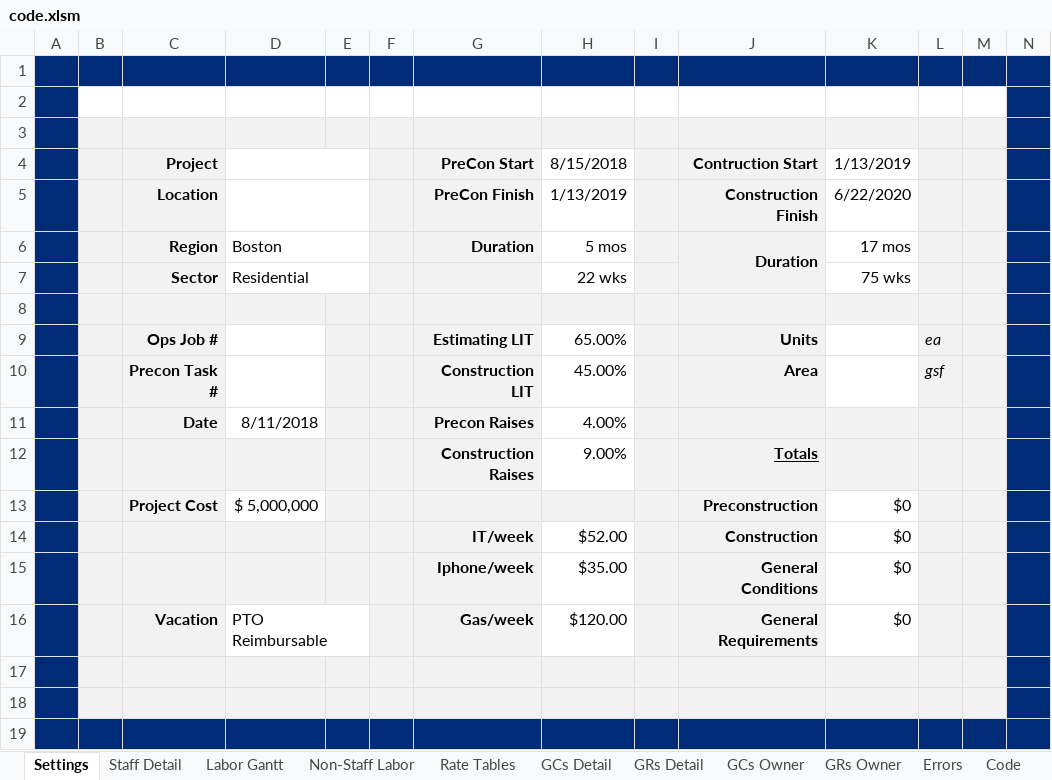
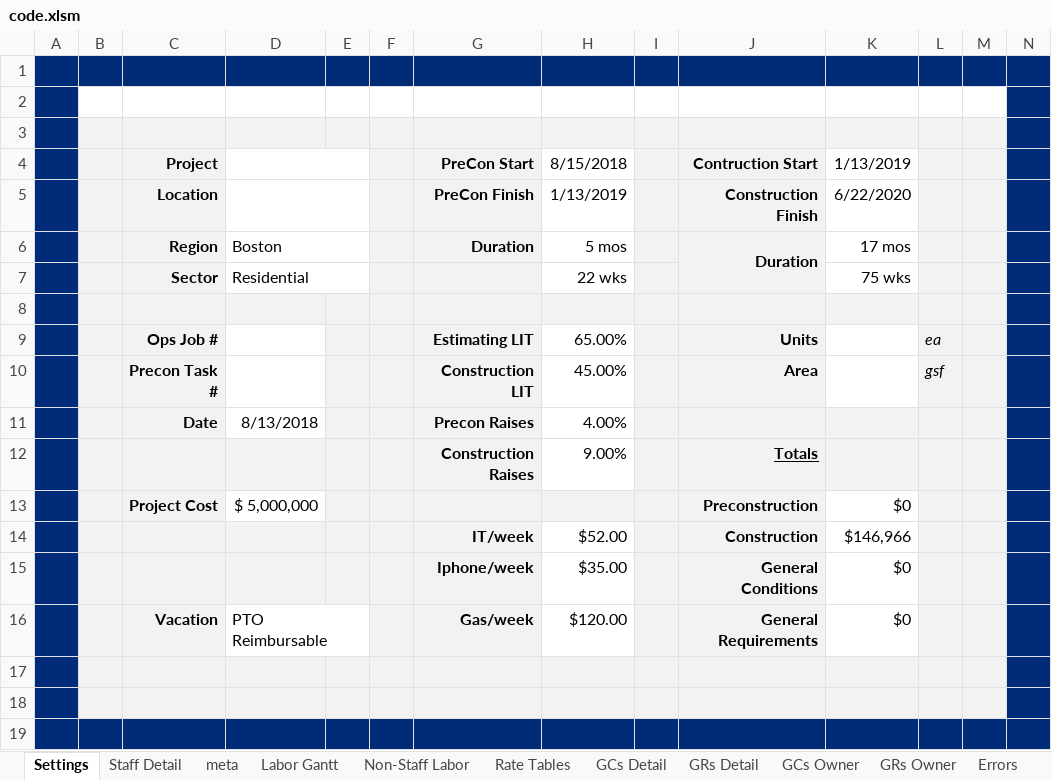
Before and after one commit to cajoku/GCGRrepo, an Excel workbook: code.xlsm, sheet Settings, drawn as a sheet; values as stored, in another font and other column widths than the file's, no borders; charts and pictures not drawn; the diff names each change by its address in the sheet, - before the commit and + after, or states it on an @@ line.

```diff
--- a/code.xlsm (sheet Settings)
+++ b/code.xlsm (sheet Settings)
+sheet tab: meta
-D11: 8/11/2018
+D11: 8/13/2018
-K14 (1/13/2019): $0
+K14 (1/13/2019): $146,966
```
Also changed, not shown: sheet Staff Detail, sheet GCs Owner, sheet GRs Owner, hidden cells, 7 other files.
